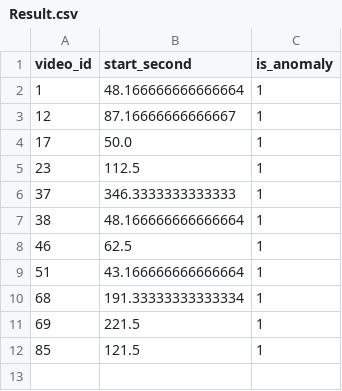
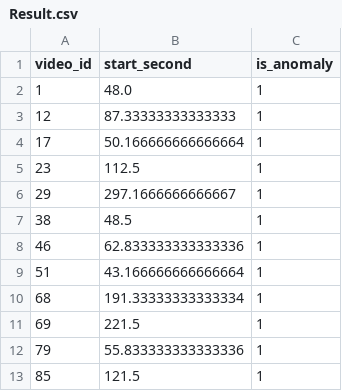
Before and after one commit to hieplpvip/traffic-anomaly-detection-baseline, a CSV file: Result.csv, drawn as a sheet.

```diff
--- a/Result.csv
+++ b/Result.csv
@@ -1,9 +1,9 @@
 video_id,start_second,is_anomaly
-1,48.166666666666664,1
-12,87.16666666666667,1
-17,50.0,1
+1,48.0,1
+12,87.33333333333333,1
+17,50.166666666666664,1
 23,112.5,1
-37,346.3333333333333,1
-38,48.166666666666664,1
-46,62.5,1
+29,297.1666666666667,1
+38,48.5,1
+46,62.833333333333336,1
 51,43.166666666666664,1
@@ -11,2 +11,3 @@ video_id,start_second,is_anomaly
 69,221.5,1
+79,55.833333333333336,1
 85,121.5,1
```
Also changed, not shown: 3 other files.
